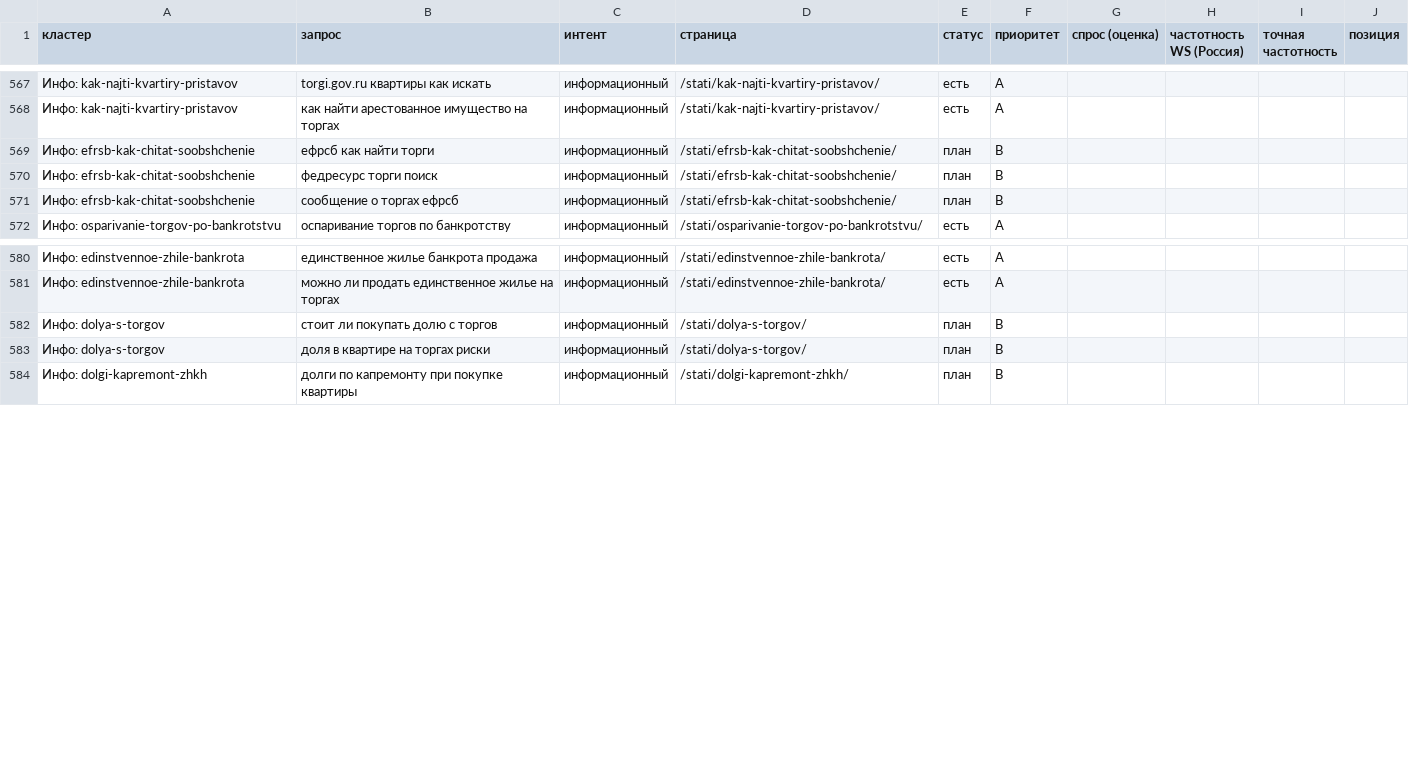
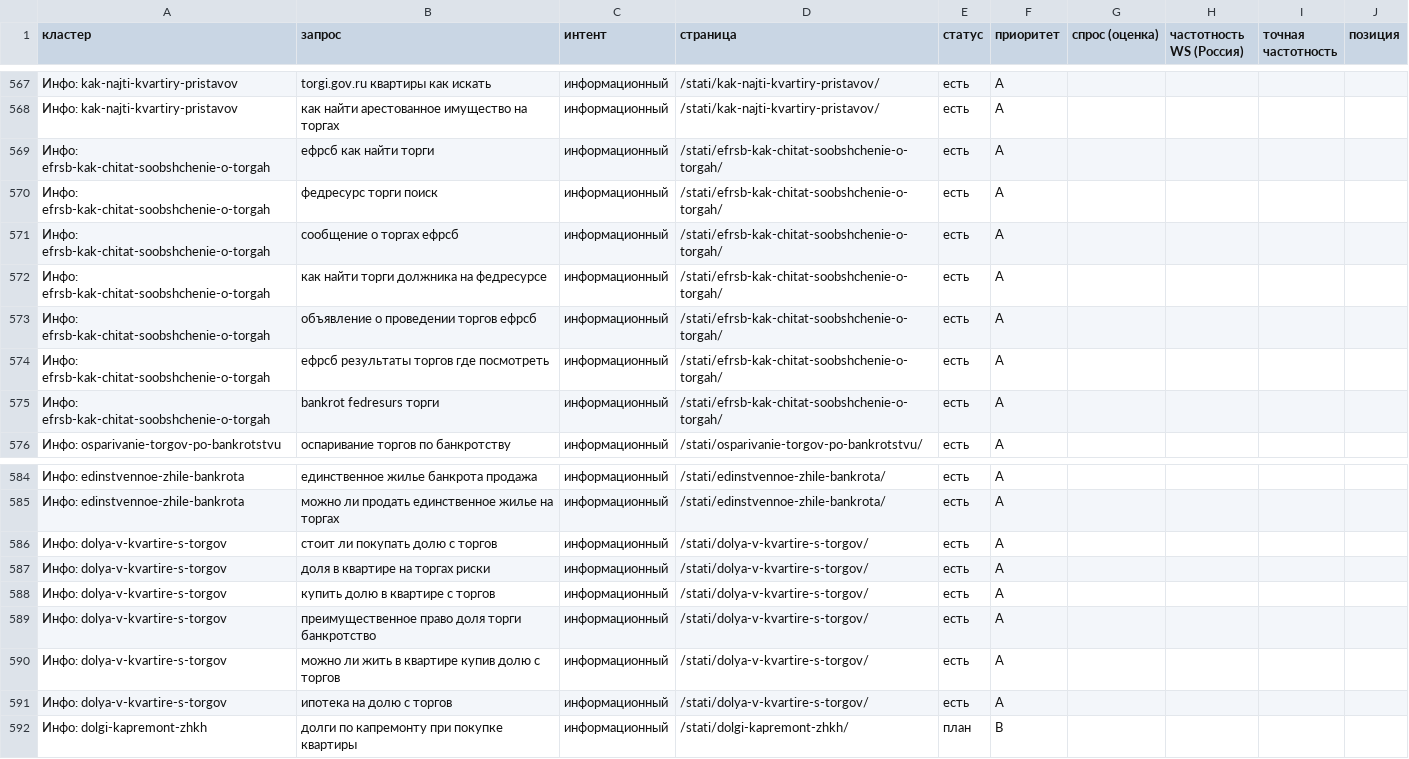
Before and after one commit to opelmen/kirpichinvest, a CSV file: _src/semantics.csv, drawn as a sheet; only a part is shown, gaps mark what is left out.

```diff
--- a/_src/semantics.csv
+++ b/_src/semantics.csv
@@ -568,5 +568,9 @@
 Инфо: kak-najti-kvartiry-pristavov;как найти арестованное имущество на торгах;информационный;/stati/kak-najti-kvartiry-pristavov/;есть;A;;;;
-Инфо: efrsb-kak-chitat-soobshchenie;ефрсб как найти торги;информационный;/stati/efrsb-kak-chitat-soobshchenie/;план;B;;;;
-Инфо: efrsb-kak-chitat-soobshchenie;федресурс торги поиск;информационный;/stati/efrsb-kak-chitat-soobshchenie/;план;B;;;;
-Инфо: efrsb-kak-chitat-soobshchenie;сообщение о торгах ефрсб;информационный;/stati/efrsb-kak-chitat-soobshchenie/;план;B;;;;
+Инфо: efrsb-kak-chitat-soobshchenie-o-torgah;ефрсб как найти торги;информационный;/stati/efrsb-kak-chitat-soobshchenie-o-torgah/;есть;A;;;;
+Инфо: efrsb-kak-chitat-soobshchenie-o-torgah;федресурс торги поиск;информационный;/stati/efrsb-kak-chitat-soobshchenie-o-torgah/;есть;A;;;;
+Инфо: efrsb-kak-chitat-soobshchenie-o-torgah;сообщение о торгах ефрсб;информационный;/stati/efrsb-kak-chitat-soobshchenie-o-torgah/;есть;A;;;;
+Инфо: efrsb-kak-chitat-soobshchenie-o-torgah;как найти торги должника на федресурсе;информационный;/stati/efrsb-kak-chitat-soobshchenie-o-torgah/;есть;A;;;;
+Инфо: efrsb-kak-chitat-soobshchenie-o-torgah;объявление о проведении торгов ефрсб;информационный;/stati/efrsb-kak-chitat-soobshchenie-o-torgah/;есть;A;;;;
+Инфо: efrsb-kak-chitat-soobshchenie-o-torgah;ефрсб результаты торгов где посмотреть;информационный;/stati/efrsb-kak-chitat-soobshchenie-o-torgah/;есть;A;;;;
+Инфо: efrsb-kak-chitat-soobshchenie-o-torgah;bankrot fedresurs торги;информационный;/stati/efrsb-kak-chitat-soobshchenie-o-torgah/;есть;A;;;;
 Инфо: osparivanie-torgov-po-bankrotstvu;оспаривание торгов по банкротству;информационный;/stati/osparivanie-torgov-po-bankrotstvu/;есть;A;;;;
@@ -581,4 +585,8 @@
 Инфо: edinstvennoe-zhile-bankrota;можно ли продать единственное жилье на торгах;информационный;/stati/edinstvennoe-zhile-bankrota/;есть;A;;;;
-Инфо: dolya-s-torgov;стоит ли покупать долю с торгов;информационный;/stati/dolya-s-torgov/;план;B;;;;
-Инфо: dolya-s-torgov;доля в квартире на торгах риски;информационный;/stati/dolya-s-torgov/;план;B;;;;
+Инфо: dolya-v-kvartire-s-torgov;стоит ли покупать долю с торгов;информационный;/stati/dolya-v-kvartire-s-torgov/;есть;A;;;;
+Инфо: dolya-v-kvartire-s-torgov;доля в квартире на торгах риски;информационный;/stati/dolya-v-kvartire-s-torgov/;есть;A;;;;
+Инфо: dolya-v-kvartire-s-torgov;купить долю в квартире с торгов;информационный;/stati/dolya-v-kvartire-s-torgov/;есть;A;;;;
+Инфо: dolya-v-kvartire-s-torgov;преимущественное право доля торги банкротство;информационный;/stati/dolya-v-kvartire-s-torgov/;есть;A;;;;
+Инфо: dolya-v-kvartire-s-torgov;можно ли жить в квартире купив долю с торгов;информационный;/stati/dolya-v-kvartire-s-torgov/;есть;A;;;;
+Инфо: dolya-v-kvartire-s-torgov;ипотека на долю с торгов;информационный;/stati/dolya-v-kvartire-s-torgov/;есть;A;;;;
 Инфо: dolgi-kapremont-zhkh;долги по капремонту при покупке квартиры;информационный;/stati/dolgi-kapremont-zhkh/;план;B;;;;
```
Also changed, not shown: 3 other files.
